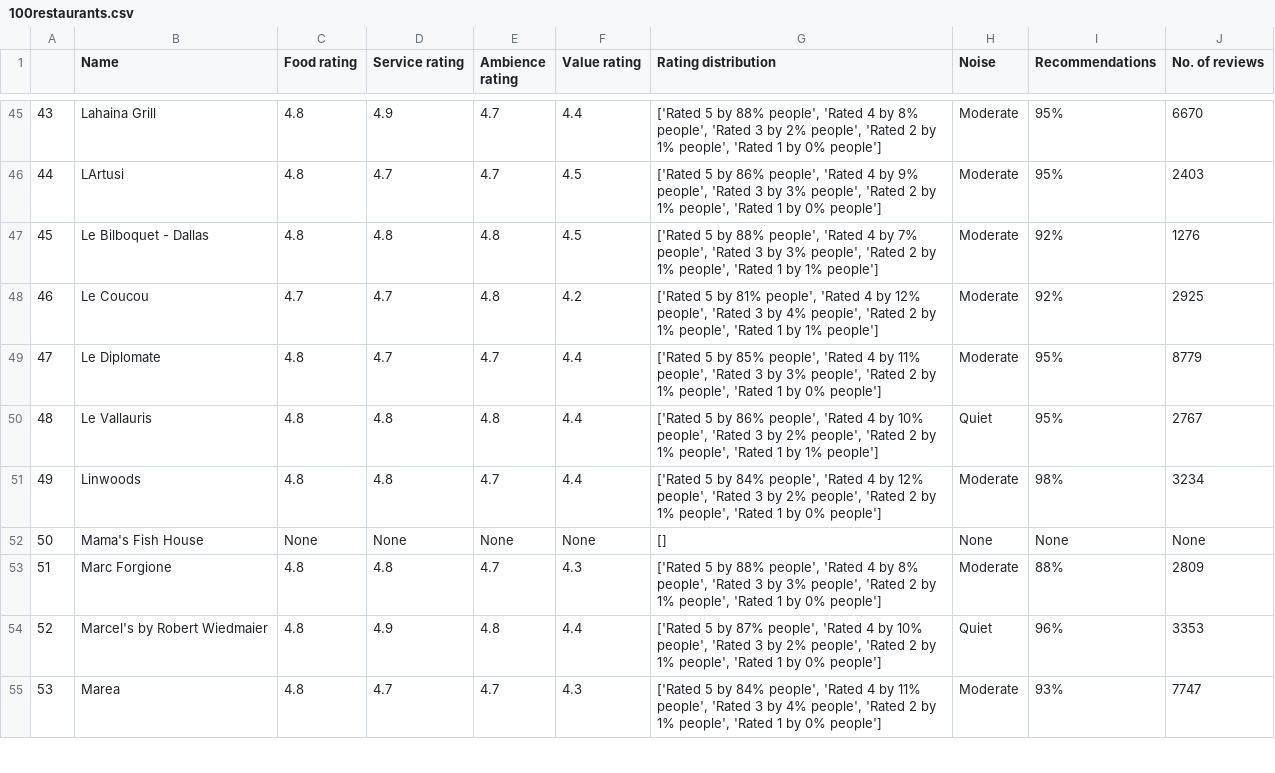
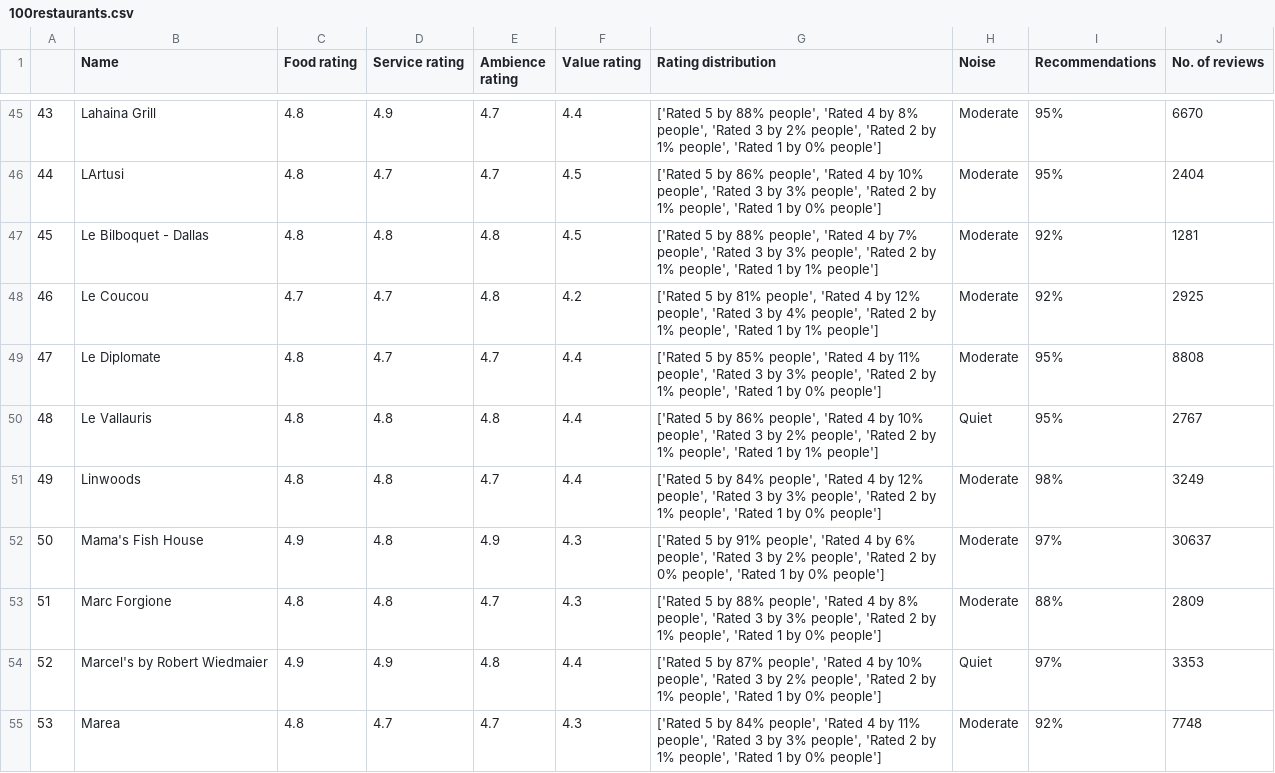
Before and after one commit to arstrim/open_table_scrapping, a CSV file: 100restaurants.csv, drawn as a sheet; only a part is shown, gaps mark what is left out; the diff covers the shown part only.

```diff
--- a/100restaurants.csv
+++ b/100restaurants.csv
@@ -45,11 +45,11 @@
 43,Lahaina Grill,4.8,4.9,4.7,4.4,"['Rated 5 by 88% people', 'Rated 4 by 8% people', 'Rated 3 by 2% people', 'Rated 2 by 1% people', 'Rated 1 by 0% people']",Moderate,95%,6670
-44,LArtusi,4.8,4.7,4.7,4.5,"['Rated 5 by 86% people', 'Rated 4 by 9% people', 'Rated 3 by 3% people', 'Rated 2 by 1% people', 'Rated 1 by 0% people']",Moderate,95%,2403
-45,Le Bilboquet - Dallas,4.8,4.8,4.8,4.5,"['Rated 5 by 88% people', 'Rated 4 by 7% people', 'Rated 3 by 3% people', 'Rated 2 by 1% people', 'Rated 1 by 1% people']",Moderate,92%,1276
+44,LArtusi,4.8,4.7,4.7,4.5,"['Rated 5 by 86% people', 'Rated 4 by 10% people', 'Rated 3 by 3% people', 'Rated 2 by 1% people', 'Rated 1 by 0% people']",Moderate,95%,2404
+45,Le Bilboquet - Dallas,4.8,4.8,4.8,4.5,"['Rated 5 by 88% people', 'Rated 4 by 7% people', 'Rated 3 by 3% people', 'Rated 2 by 1% people', 'Rated 1 by 1% people']",Moderate,92%,1281
 46,Le Coucou,4.7,4.7,4.8,4.2,"['Rated 5 by 81% people', 'Rated 4 by 12% people', 'Rated 3 by 4% people', 'Rated 2 by 1% people', 'Rated 1 by 1% people']",Moderate,92%,2925
-47,Le Diplomate,4.8,4.7,4.7,4.4,"['Rated 5 by 85% people', 'Rated 4 by 11% people', 'Rated 3 by 3% people', 'Rated 2 by 1% people', 'Rated 1 by 0% people']",Moderate,95%,8779
+47,Le Diplomate,4.8,4.7,4.7,4.4,"['Rated 5 by 85% people', 'Rated 4 by 11% people', 'Rated 3 by 3% people', 'Rated 2 by 1% people', 'Rated 1 by 0% people']",Moderate,95%,8808
 48,Le Vallauris,4.8,4.8,4.8,4.4,"['Rated 5 by 86% people', 'Rated 4 by 10% people', 'Rated 3 by 2% people', 'Rated 2 by 1% people', 'Rated 1 by 1% people']",Quiet,95%,2767
-49,Linwoods,4.8,4.8,4.7,4.4,"['Rated 5 by 84% people', 'Rated 4 by 12% people', 'Rated 3 by 2% people', 'Rated 2 by 1% people', 'Rated 1 by 0% people']",Moderate,98%,3234
-50,Mama's Fish House,None,None,None,None,[],None,None,None
+49,Linwoods,4.8,4.8,4.7,4.4,"['Rated 5 by 84% people', 'Rated 4 by 12% people', 'Rated 3 by 3% people', 'Rated 2 by 1% people', 'Rated 1 by 0% people']",Moderate,98%,3249
+50,Mama's Fish House,4.9,4.8,4.9,4.3,"['Rated 5 by 91% people', 'Rated 4 by 6% people', 'Rated 3 by 2% people', 'Rated 2 by 0% people', 'Rated 1 by 0% people']",Moderate,97%,30637
 51,Marc Forgione,4.8,4.8,4.7,4.3,"['Rated 5 by 88% people', 'Rated 4 by 8% people', 'Rated 3 by 3% people', 'Rated 2 by 1% people', 'Rated 1 by 0% people']",Moderate,88%,2809
-52,Marcel's by Robert Wiedmaier,4.8,4.9,4.8,4.4,"['Rated 5 by 87% people', 'Rated 4 by 10% people', 'Rated 3 by 2% people', 'Rated 2 by 1% people', 'Rated 1 by 0% people']",Quiet,96%,3353
-53,Marea,4.8,4.7,4.7,4.3,"['Rated 5 by 84% people', 'Rated 4 by 11% people', 'Rated 3 by 4% people', 'Rated 2 by 1% people', 'Rated 1 by 0% people']",Moderate,93%,7747
+52,Marcel's by Robert Wiedmaier,4.9,4.9,4.8,4.4,"['Rated 5 by 87% people', 'Rated 4 by 10% people', 'Rated 3 by 2% people', 'Rated 2 by 1% people', 'Rated 1 by 0% people']",Quiet,97%,3353
+53,Marea,4.8,4.7,4.7,4.3,"['Rated 5 by 84% people', 'Rated 4 by 11% people', 'Rated 3 by 3% people', 'Rated 2 by 1% people', 'Rated 1 by 0% people']",Moderate,92%,7748
```
Also changed, not shown: 118 edited cells elsewhere in this file, 5 other files.
